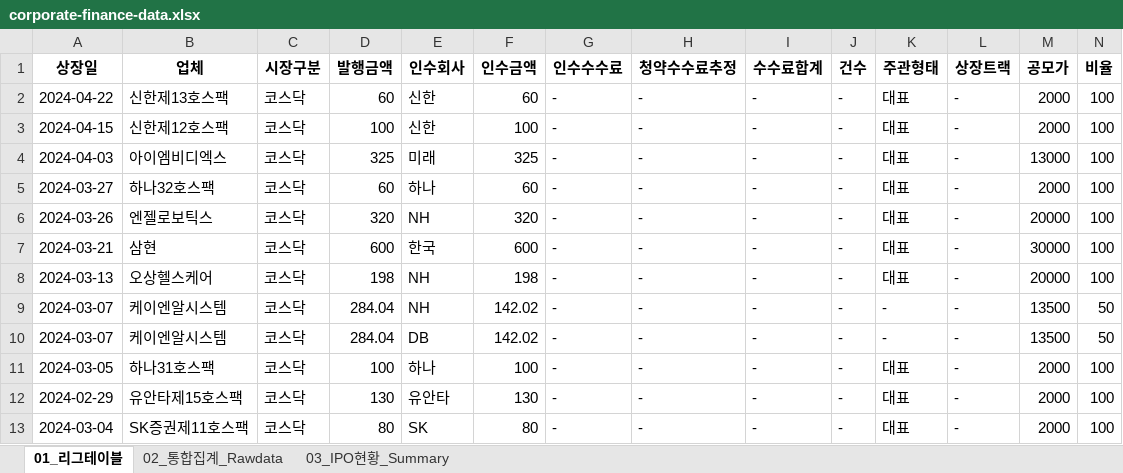
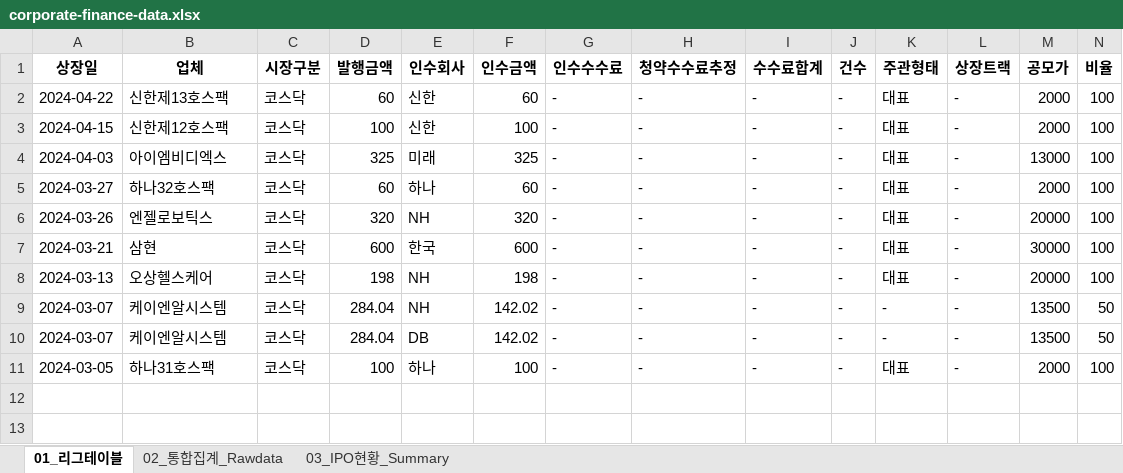
Before and after one commit to Kis-ds/IPO, an Excel workbook: datasets/corporate-finance-data.xlsx, sheet 01_리그테이블, drawn as a sheet; only a part is shown; values as stored, in another font and other column widths than the file's, no borders; rows hold the shown columns only; the diff names each change by its address in the sheet, - before the commit and + after, or states it on an @@ line.

```diff
--- a/datasets/corporate-finance-data.xlsx (sheet 01_리그테이블)
+++ b/datasets/corporate-finance-data.xlsx (sheet 01_리그테이블)
-row 12: 2024-02-29 | 유안타제15호스팩 | 코스닥 | 130 | 유안타 | 130 | - | - | - | - | 대표 | - | 2000 | 100
-row 13: 2024-03-04 | SK증권제11호스팩 | 코스닥 | 80 | SK | 80 | - | - | - | - | 대표 | - | 2000 | 100
```
Also changed, not shown: sheet 02_통합집계_Rawdata, sheet 03_IPO현황_Summary, datasets/form1.xlsx, datasets/form2.xlsx, 4 other files.
